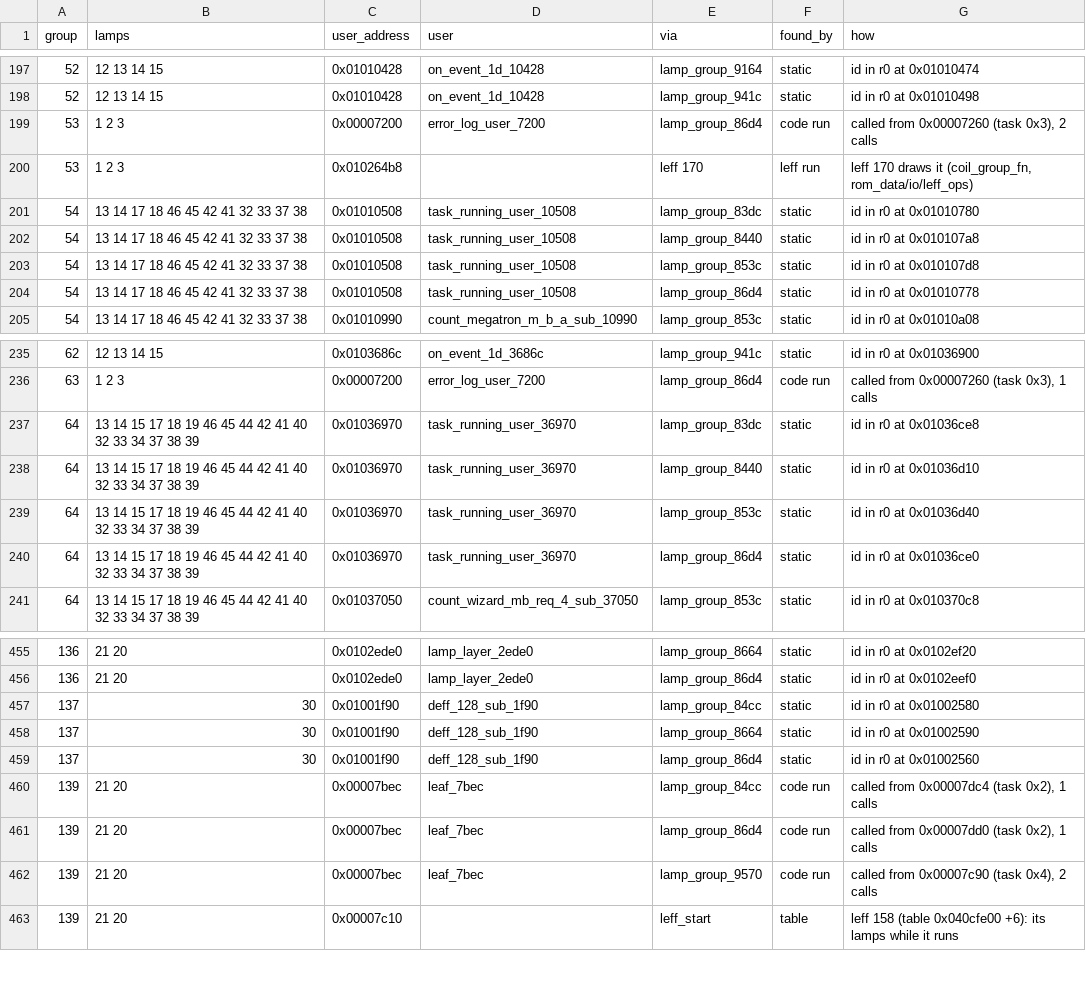
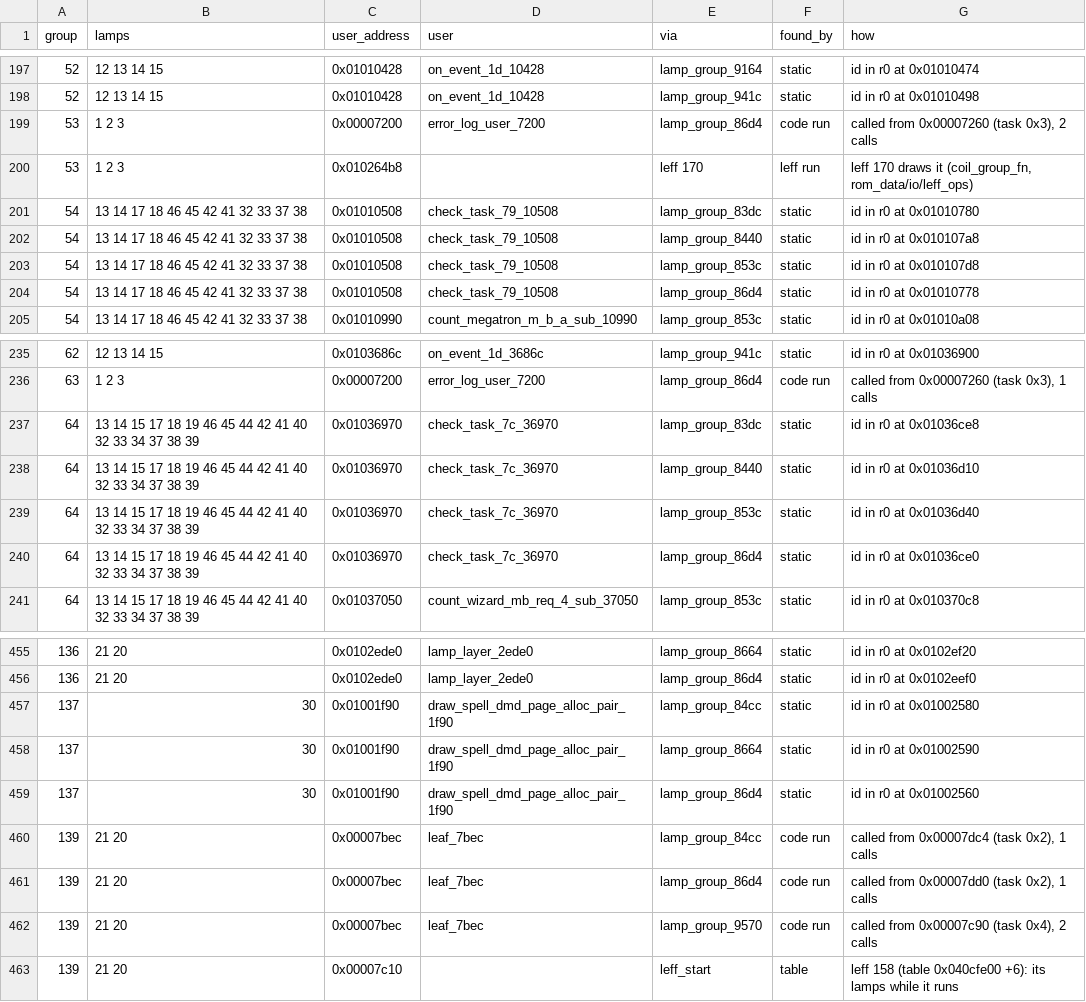
Before and after one commit to Ashram56/Transformers-MPF, a CSV file: rom/rules/lamp_group_users.csv, drawn as a sheet; only a part is shown, gaps mark what is left out.

```diff
--- a/rom/rules/lamp_group_users.csv
+++ b/rom/rules/lamp_group_users.csv
@@ -200,6 +200,6 @@ group,lamps,user_address,user,via,found_by,how
 53,1 2 3,0x010264b8,,leff 170,leff run,"leff 170 draws it (coil_group_fn, rom_data/io/leff_ops)"
-54,13 14 17 18 46 45 42 41 32 33 37 38,0x01010508,task_running_user_10508,lamp_group_83dc,static,id in r0 at 0x01010780
-54,13 14 17 18 46 45 42 41 32 33 37 38,0x01010508,task_running_user_10508,lamp_group_8440,static,id in r0 at 0x010107a8
-54,13 14 17 18 46 45 42 41 32 33 37 38,0x01010508,task_running_user_10508,lamp_group_853c,static,id in r0 at 0x010107d8
-54,13 14 17 18 46 45 42 41 32 33 37 38,0x01010508,task_running_user_10508,lamp_group_86d4,static,id in r0 at 0x01010778
+54,13 14 17 18 46 45 42 41 32 33 37 38,0x01010508,check_task_79_10508,lamp_group_83dc,static,id in r0 at 0x01010780
+54,13 14 17 18 46 45 42 41 32 33 37 38,0x01010508,check_task_79_10508,lamp_group_8440,static,id in r0 at 0x010107a8
+54,13 14 17 18 46 45 42 41 32 33 37 38,0x01010508,check_task_79_10508,lamp_group_853c,static,id in r0 at 0x010107d8
+54,13 14 17 18 46 45 42 41 32 33 37 38,0x01010508,check_task_79_10508,lamp_group_86d4,static,id in r0 at 0x01010778
 54,13 14 17 18 46 45 42 41 32 33 37 38,0x01010990,count_megatron_m_b_a_sub_10990,lamp_group_853c,static,id in r0 at 0x01010a08
@@ -236,6 +236,6 @@ group,lamps,user_address,user,via,found_by,how
 63,1 2 3,0x00007200,error_log_user_7200,lamp_group_86d4,code run,"called from 0x00007260 (task 0x3), 1 calls"
-64,13 14 15 17 18 19 46 45 44 42 41 40 32 33 34 37 38 39,0x01036970,task_running_user_36970,lamp_group_83dc,static,id in r0 at 0x01036ce8
-64,13 14 15 17 18 19 46 45 44 42 41 40 32 33 34 37 38 39,0x01036970,task_running_user_36970,lamp_group_8440,static,id in r0 at 0x01036d10
-64,13 14 15 17 18 19 46 45 44 42 41 40 32 33 34 37 38 39,0x01036970,task_running_user_36970,lamp_group_853c,static,id in r0 at 0x01036d40
-64,13 14 15 17 18 19 46 45 44 42 41 40 32 33 34 37 38 39,0x01036970,task_running_user_36970,lamp_group_86d4,static,id in r0 at 0x01036ce0
+64,13 14 15 17 18 19 46 45 44 42 41 40 32 33 34 37 38 39,0x01036970,check_task_7c_36970,lamp_group_83dc,static,id in r0 at 0x01036ce8
+64,13 14 15 17 18 19 46 45 44 42 41 40 32 33 34 37 38 39,0x01036970,check_task_7c_36970,lamp_group_8440,static,id in r0 at 0x01036d10
+64,13 14 15 17 18 19 46 45 44 42 41 40 32 33 34 37 38 39,0x01036970,check_task_7c_36970,lamp_group_853c,static,id in r0 at 0x01036d40
+64,13 14 15 17 18 19 46 45 44 42 41 40 32 33 34 37 38 39,0x01036970,check_task_7c_36970,lamp_group_86d4,static,id in r0 at 0x01036ce0
 64,13 14 15 17 18 19 46 45 44 42 41 40 32 33 34 37 38 39,0x01037050,count_wizard_mb_req_4_sub_37050,lamp_group_853c,static,id in r0 at 0x010370c8
@@ -456,5 +456,5 @@ group,lamps,user_address,user,via,found_by,how
 136,21 20,0x0102ede0,lamp_layer_2ede0,lamp_group_86d4,static,id in r0 at 0x0102eef0
-137,30,0x01001f90,deff_128_sub_1f90,lamp_group_84cc,static,id in r0 at 0x01002580
-137,30,0x01001f90,deff_128_sub_1f90,lamp_group_8664,static,id in r0 at 0x01002590
-137,30,0x01001f90,deff_128_sub_1f90,lamp_group_86d4,static,id in r0 at 0x01002560
+137,30,0x01001f90,draw_spell_dmd_page_alloc_pair_1f90,lamp_group_84cc,static,id in r0 at 0x01002580
+137,30,0x01001f90,draw_spell_dmd_page_alloc_pair_1f90,lamp_group_8664,static,id in r0 at 0x01002590
+137,30,0x01001f90,draw_spell_dmd_page_alloc_pair_1f90,lamp_group_86d4,static,id in r0 at 0x01002560
 139,21 20,0x00007bec,leaf_7bec,lamp_group_84cc,code run,"called from 0x00007dc4 (task 0x2), 1 calls"
```
Also changed, not shown: rom/code/function_names.csv, rom/rules/deff_starters.csv, 7 other files.
